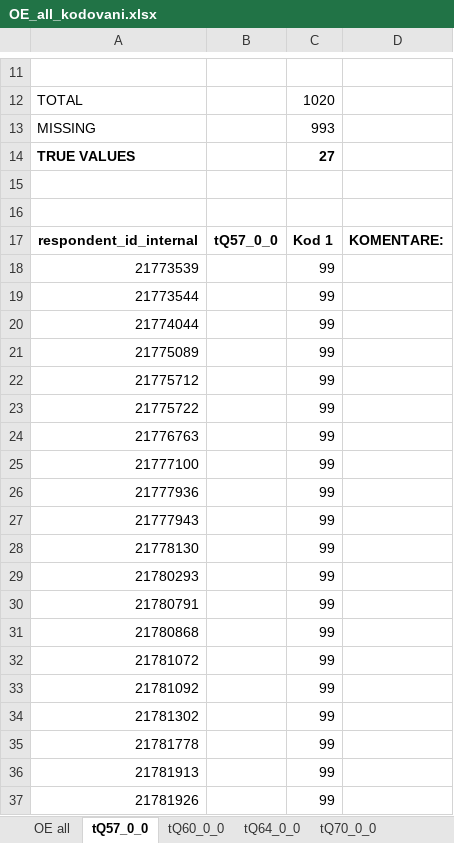
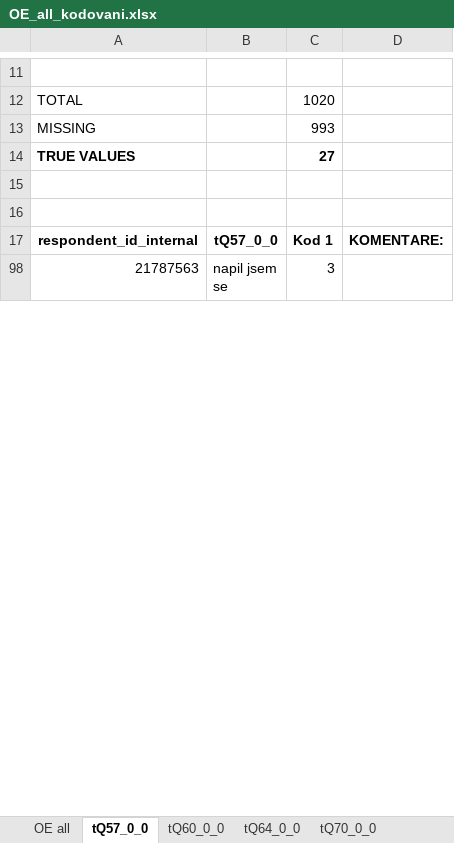
Before and after one commit to eliskavot/Nepiti, an Excel workbook: kodovani/OE_all_kodovani.xlsx, sheet tQ57_0_0, drawn as a sheet; only a part is shown, gaps mark what is left out; the shorter side is filled out with more unchanged rows; values as stored, in another font and other column widths than the file's, no borders; the diff covers the shown part only; the diff names each change by its address in the sheet, - before the commit and + after, or states it on an @@ line.

```diff
--- a/kodovani/OE_all_kodovani.xlsx (sheet tQ57_0_0)
+++ b/kodovani/OE_all_kodovani.xlsx (sheet tQ57_0_0)
@@ row 18 hidden: 21773539 |  | 99 @@
@@ row 19 hidden: 21773544 |  | 99 @@
@@ row 20 hidden: 21774044 |  | 99 @@
@@ row 21 hidden: 21775089 |  | 99 @@
@@ row 22 hidden: 21775712 |  | 99 @@
@@ row 23 hidden: 21775722 |  | 99 @@
@@ row 24 hidden: 21776763 |  | 99 @@
@@ row 25 hidden: 21777100 |  | 99 @@
@@ row 26 hidden: 21777936 |  | 99 @@
@@ row 27 hidden: 21777943 |  | 99 @@
@@ row 28 hidden: 21778130 |  | 99 @@
@@ row 29 hidden: 21780293 |  | 99 @@
@@ row 30 hidden: 21780791 |  | 99 @@
@@ row 31 hidden: 21780868 |  | 99 @@
@@ row 32 hidden: 21781072 |  | 99 @@
@@ row 33 hidden: 21781092 |  | 99 @@
@@ row 34 hidden: 21781302 |  | 99 @@
@@ row 35 hidden: 21781778 |  | 99 @@
@@ row 36 hidden: 21781913 |  | 99 @@
@@ row 37 hidden: 21781926 |  | 99 @@
```
Also changed, not shown: 974 hidden or unhidden rows and 1 edited cell elsewhere in this sheet, 2 other files.
